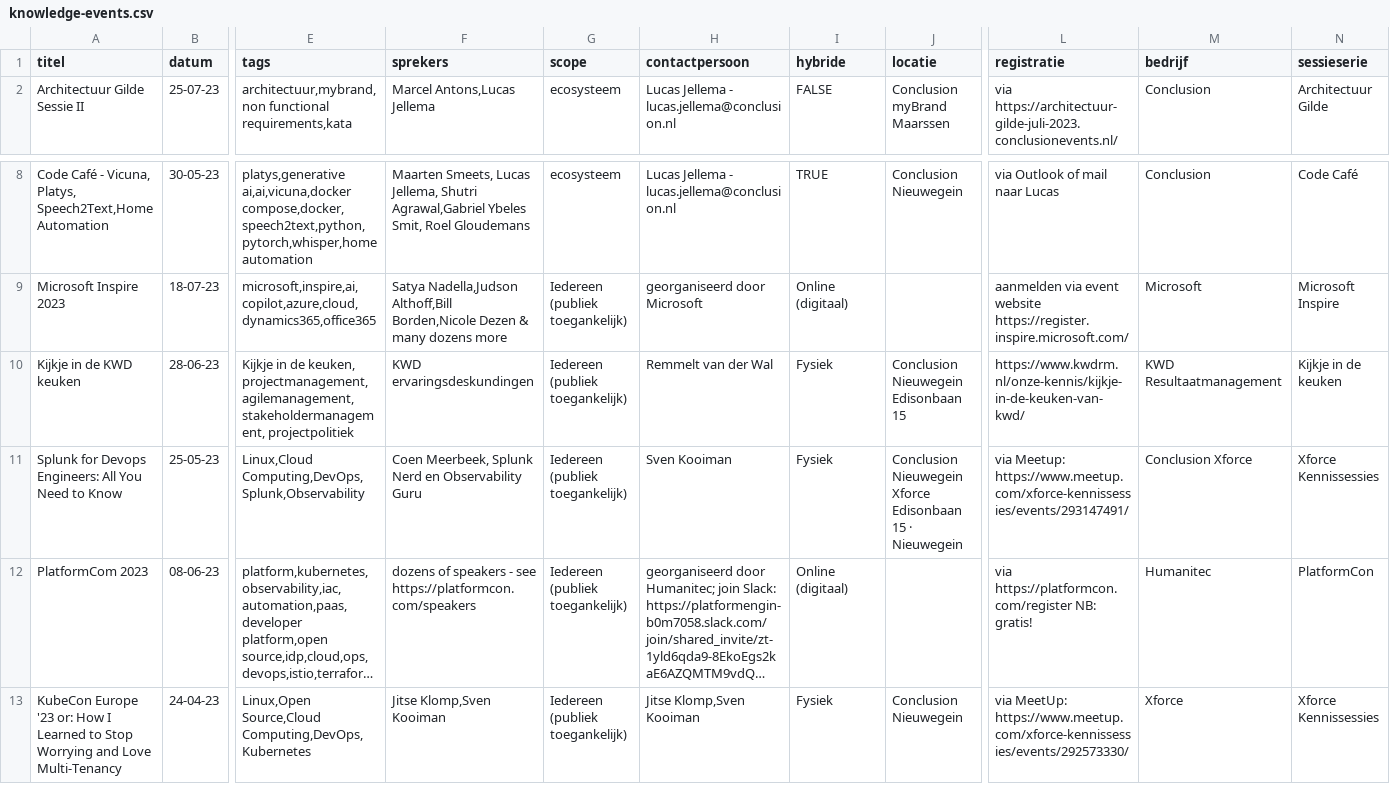
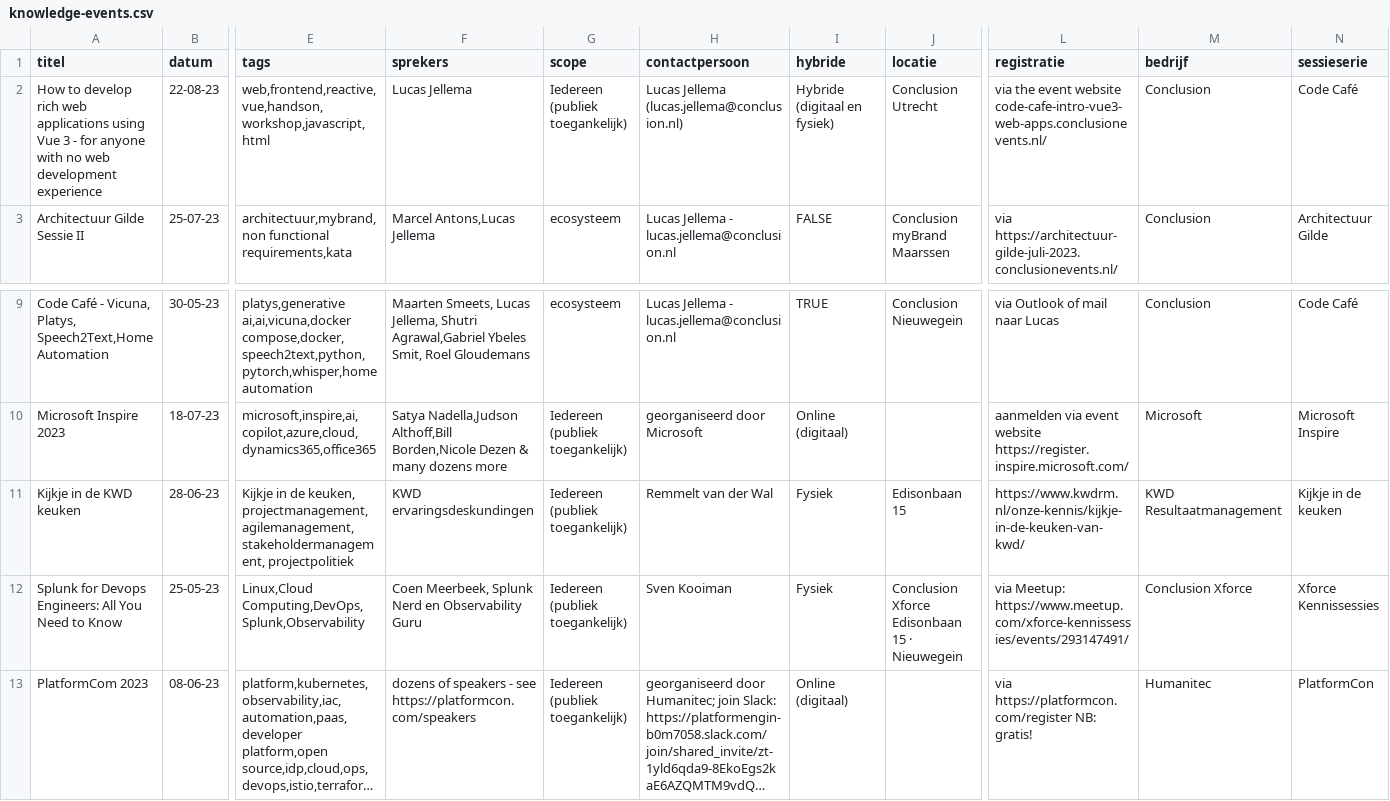
Before and after one commit to lucasjellema/vue-event-agenda-prototype, a CSV file: src/assets/knowledge-events.csv, drawn as a sheet; only a part is shown, gaps mark what is left out; the shorter side is filled out with more unchanged rows; long unchanged cells end in …; addresses are those after the commit; rows hold the shown columns only; the diff names each change by its address in the sheet, - before the commit and + after, or states it on an @@ line.

Commit message:
Improve layout, add event

```diff
--- a/src/assets/knowledge-events.csv
+++ b/src/assets/knowledge-events.csv
+row 2: How to develop rich web applications using Vue 3 - for anyone with no web development experience | 22-08-23 | web,frontend,reactive,vue,handson,workshop,javascript,html | Lucas Jellema | Iedereen (publiek toegankelijk) | Lucas Jellema (lucas.jellema@conclusion.nl) | Hybride (digitaal en fysiek) | Conclusion Utrecht | via the event website code-cafe-intro-vue3-web-apps.conclusionevents.nl/ | Conclusion | Code Café
-J11 (locatie): Conclusion Nieuwegein Edisonbaan 15
+J11 (locatie): Edisonbaan 15
-J12 (locatie): Conclusion Nieuwegein Xforce Edisonbaan…
+J12 (locatie): Conclusion Xforce Edisonbaan…
```
Also changed, not shown: 4 other files.
